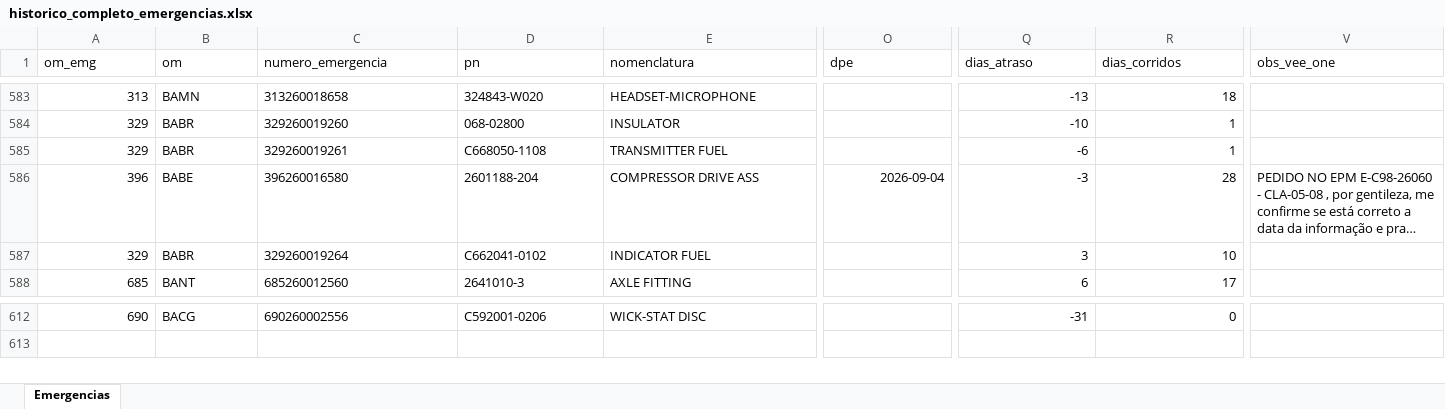
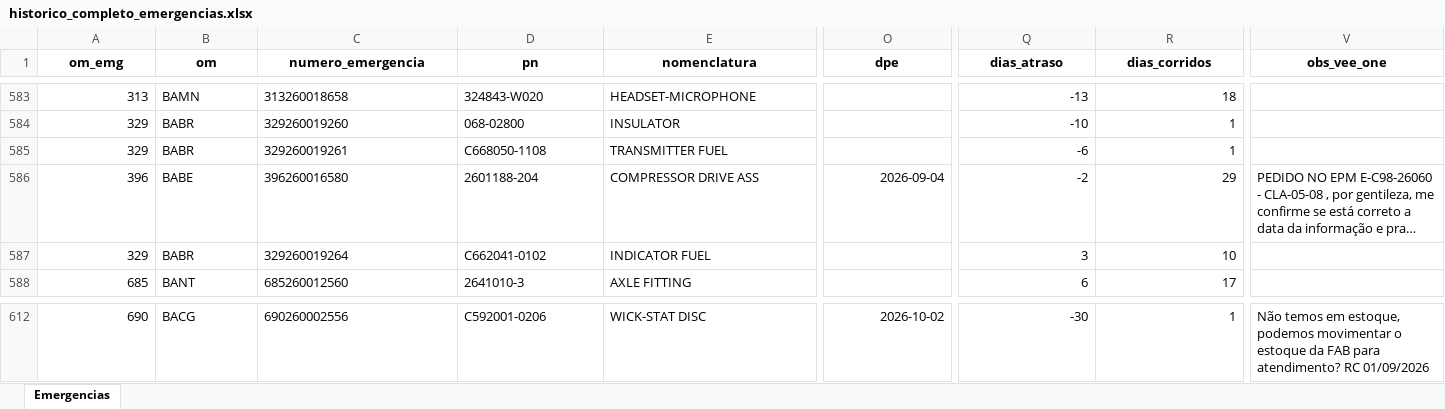
Before and after one commit to wallacedellaney/c98a-pamals, an Excel workbook: Contrato 005/Dashboard/02_Dados_Tratados/historico_completo_emergencias.xlsx, sheet Emergencias, drawn as a sheet; only a part is shown, gaps mark what is left out; long unchanged cells end in …; values as stored, in another font and other column widths than the file's, no borders; the diff covers the shown part only; the diff names each change by its address in the sheet, - before the commit and + after, or states it on an @@ line.

```diff
--- a/Contrato 005/Dashboard/02_Dados_Tratados/historico_completo_emergencias.xlsx (sheet Emergencias)
+++ b/Contrato 005/Dashboard/02_Dados_Tratados/historico_completo_emergencias.xlsx (sheet Emergencias)
@@ A1:V1 bold: off → on, alignment: left → center @@
-Q586 (dias_atraso): -3
+Q586 (dias_atraso): -2
-R586 (dias_corridos): 28
+R586 (dias_corridos): 29
-O612 (dpe): (empty)
+O612 (dpe): 2026-10-02
-Q612 (dias_atraso): -31
+Q612 (dias_atraso): -30
-R612 (dias_corridos): 0
+R612 (dias_corridos): 1
-V612 (obs_vee_one): (empty)
+V612 (obs_vee_one): Não temos em estoque, podemos movimentar o estoque da FAB para atendimento? RC 01/09/2026
```
Also changed, not shown: 35 edited cells and cell formats elsewhere in this sheet, Contrato 005/Dashboard/02_Dados_Tratados/base_emergencias_tratada.xlsx, 9 other files.
